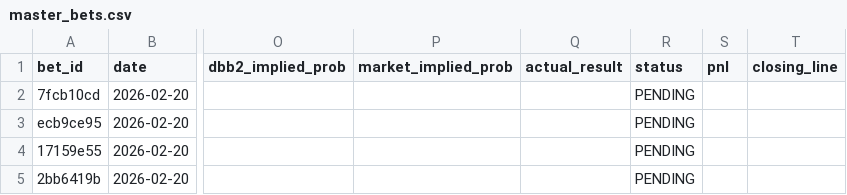
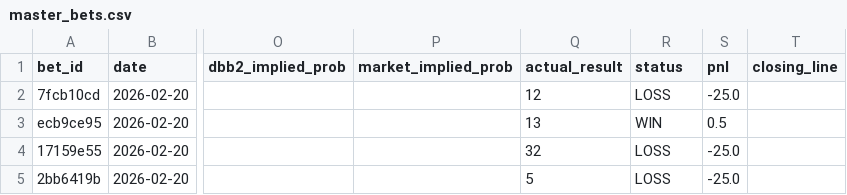
Before and after one commit to teebuphilip/courtdominion, a CSV file: betting-engine/data/bets/master_bets.csv, drawn as a sheet; only a part is shown, gaps mark what is left out; the diff names each change by its address in the sheet, - before the commit and + after, or states it on an @@ line.

Commit message:
results: 2026-02-20 grading + ledger + csv + season summary

```diff
--- a/betting-engine/data/bets/master_bets.csv
+++ b/betting-engine/data/bets/master_bets.csv
-Q2 (actual_result): (empty)
+Q2 (actual_result): 12
-R2 (status): PENDING
+R2 (status): LOSS
-S2 (pnl): (empty)
+S2 (pnl): -25.0
-Q3 (actual_result): (empty)
+Q3 (actual_result): 13
-R3 (status): PENDING
+R3 (status): WIN
-S3 (pnl): (empty)
+S3 (pnl): 0.5
-Q4 (actual_result): (empty)
+Q4 (actual_result): 32
-R4:R5 (status): PENDING
+R4:R5 (status): LOSS
-S4:S5 (pnl): (empty)
+S4:S5 (pnl): -25.0
-Q5 (actual_result): (empty)
+Q5 (actual_result): 5
```
Also changed, not shown: 9 other files.
